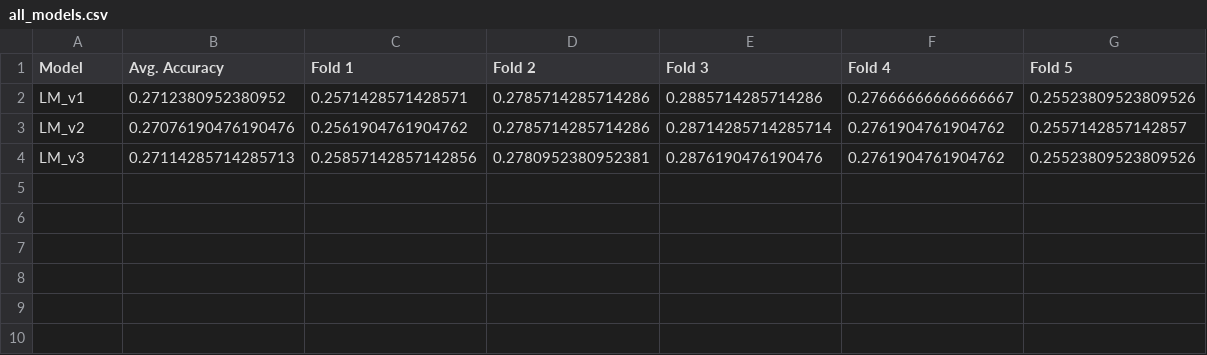
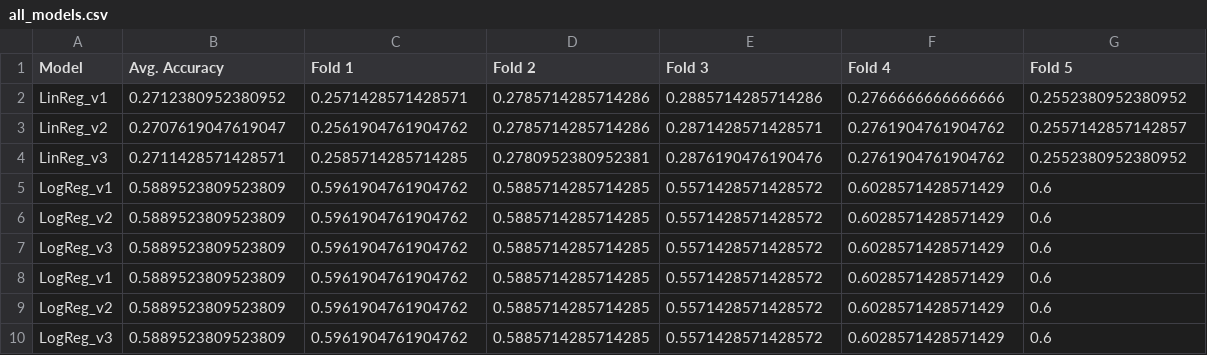
Before and after one commit to kelokito/ml-project, a CSV file: src/data/models/all_models.csv, drawn as a sheet.

```diff
--- a/src/data/models/all_models.csv
+++ b/src/data/models/all_models.csv
@@ -1,4 +1,10 @@
 Model,Avg. Accuracy,Fold 1,Fold 2,Fold 3,Fold 4,Fold 5
-LM_v1,0.2712380952380952,0.2571428571428571,0.2785714285714286,0.2885714285714286,0.27666666666666667,0.25523809523809526
-LM_v2,0.27076190476190476,0.2561904761904762,0.2785714285714286,0.28714285714285714,0.2761904761904762,0.2557142857142857
-LM_v3,0.27114285714285713,0.25857142857142856,0.2780952380952381,0.2876190476190476,0.2761904761904762,0.25523809523809526
+LinReg_v1,0.2712380952380952,0.2571428571428571,0.2785714285714286,0.2885714285714286,0.2766666666666666,0.2552380952380952
+LinReg_v2,0.2707619047619047,0.2561904761904762,0.2785714285714286,0.2871428571428571,0.2761904761904762,0.2557142857142857
+LinReg_v3,0.2711428571428571,0.2585714285714285,0.2780952380952381,0.2876190476190476,0.2761904761904762,0.2552380952380952
+LogReg_v1,0.5889523809523809,0.5961904761904762,0.5885714285714285,0.5571428571428572,0.6028571428571429,0.6
+LogReg_v2,0.5889523809523809,0.5961904761904762,0.5885714285714285,0.5571428571428572,0.6028571428571429,0.6
+LogReg_v3,0.5889523809523809,0.5961904761904762,0.5885714285714285,0.5571428571428572,0.6028571428571429,0.6
+LogReg_v1,0.5889523809523809,0.5961904761904762,0.5885714285714285,0.5571428571428572,0.6028571428571429,0.6
+LogReg_v2,0.5889523809523809,0.5961904761904762,0.5885714285714285,0.5571428571428572,0.6028571428571429,0.6
+LogReg_v3,0.5889523809523809,0.5961904761904762,0.5885714285714285,0.5571428571428572,0.6028571428571429,0.6
```
Also changed, not shown: 9 other files.
